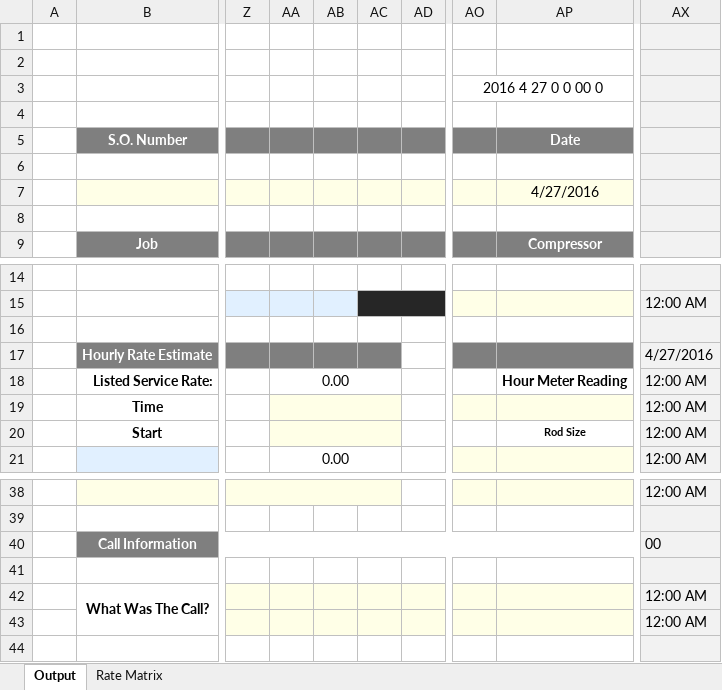
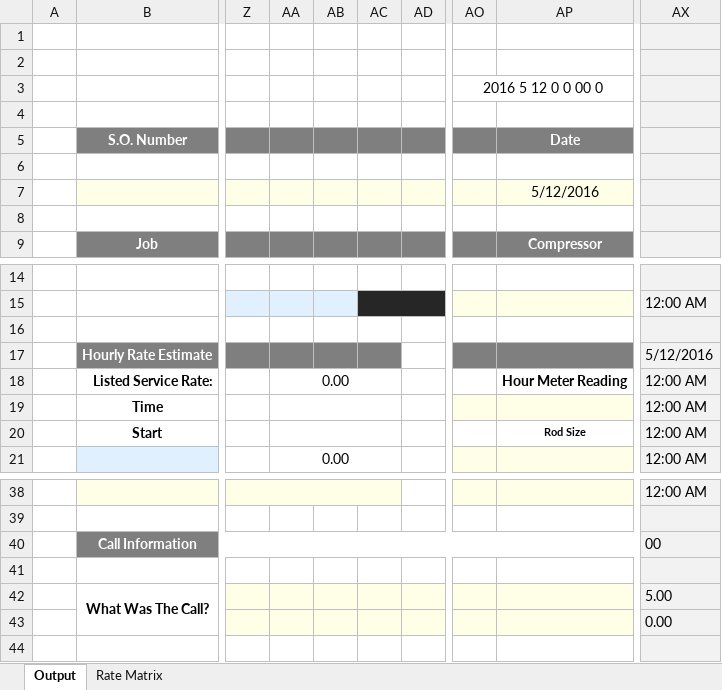
Before and after one commit to Chris-Barnard/encore-excel, an Excel workbook: Encore Service Ticket.xlsm, sheet Output, drawn as a sheet; only a part is shown, gaps mark what is left out; values as stored, in another font and other column widths than the file's, no borders; charts and pictures and conditional formats not drawn; the diff names each change by its address in the sheet, - before the commit and + after, or states it on an @@ line.

Commit message:
Fix a bug on no date entered Made the holiday named range into a dynamic one Fixed formatting on miles to and from job

```diff
--- a/Encore Service Ticket.xlsm (sheet Output)
+++ b/Encore Service Ticket.xlsm (sheet Output)
-AO3: 2016 4 27 0 0 00 0
+AO3: 2016 5 12 0 0 00 0
-AP7 (Date): 4/27/2016
+AP7 (Date): 5/12/2016
-AX17: 4/27/2016
+AX17: 5/12/2016
-AA19:AC20 fill: #FFFFE7
+AA19:AC20 fill: none
-AX42: 12:00 AM
+AX42: 5.00
-AX43: 12:00 AM
+AX43: 0.00
```
